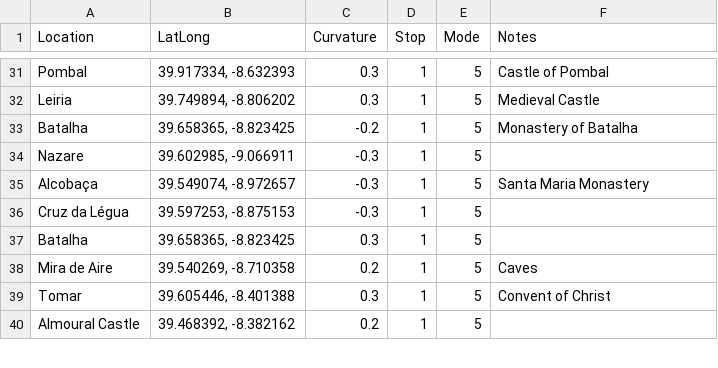
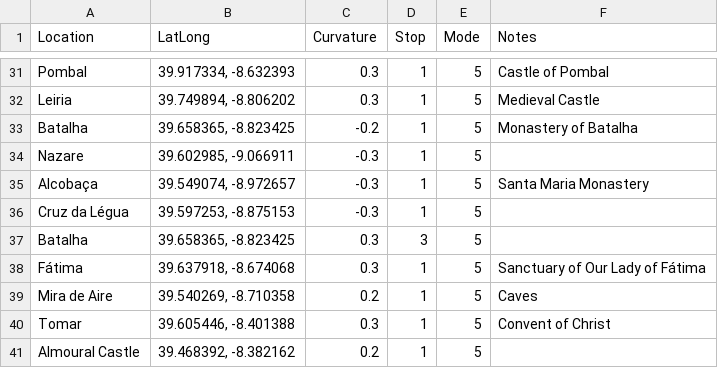
Before and after one commit to zegelinfamily/our-travels, a TSV file: Resources/trips/1993 Europe and Morocco.tsv, drawn as a sheet; only a part is shown, gaps mark what is left out.

```diff
--- a/Resources/trips/1993 Europe and Morocco.tsv
+++ b/Resources/trips/1993 Europe and Morocco.tsv
@@ -36,3 +36,4 @@ Alcobaça	"39.549074, -8.972657"	-0.3	1	5	Santa Maria Monastery
 Cruz da Légua	"39.597253, -8.875153"	-0.3	1	5	
-Batalha	"39.658365, -8.823425"	0.3	1	5	
+Batalha	"39.658365, -8.823425"	0.3	3	5	
+Fátima	"39.637918, -8.674068"	0.3	1	5	Sanctuary of Our Lady of Fátima
 Mira de Aire	"39.540269, -8.710358"	0.2	1	5	Caves
```
Also changed, not shown: Resources/trips/1986 Around The World.tsv, Resources/trips/1996 Italy.tsv, 24 other files.
